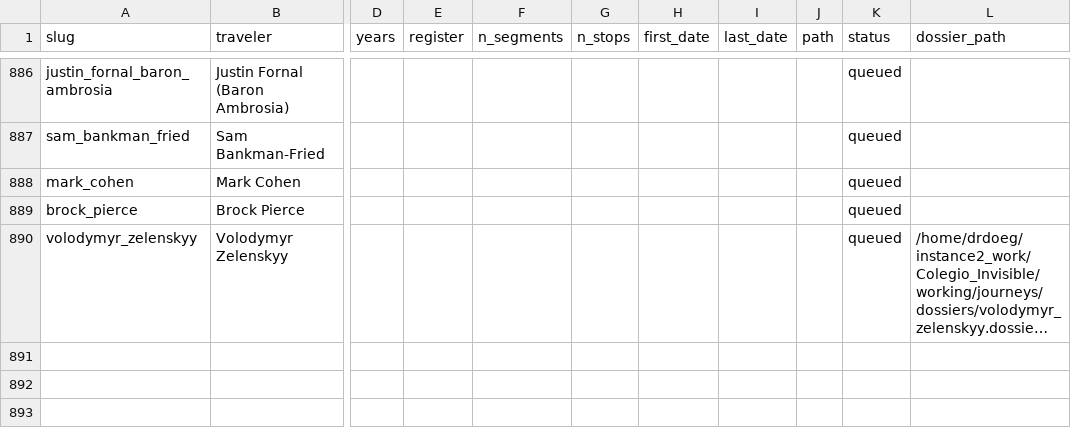
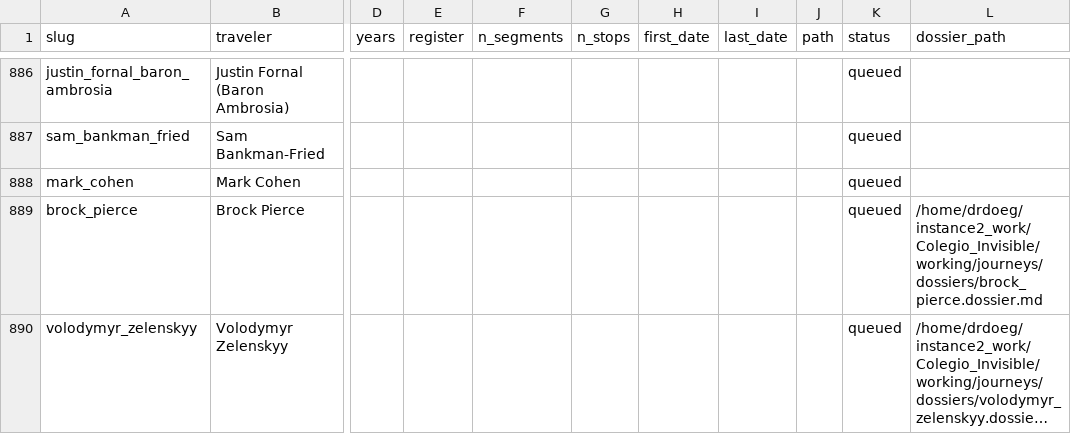
Before and after one commit to ProfDoeg/Colegio_Invisible, a CSV file: working/journeys/catalog_subjects.csv, drawn as a sheet; only a part is shown, gaps mark what is left out; long unchanged cells end in …; the diff names each change by its address in the sheet, - before the commit and + after, or states it on an @@ line.

Commit message:
Stage Brock Pierce dossier
Co-Authored-By: El Gólem <golem@localhost>

```diff
--- a/working/journeys/catalog_subjects.csv
+++ b/working/journeys/catalog_subjects.csv
-L889 (dossier_path): (empty)
+L889 (dossier_path): /home/drdoeg/instance2_work/Colegio_Invisible/working/journeys/dossiers/brock_pierce.dossier.md
```
Also changed, not shown: 1 other file.
